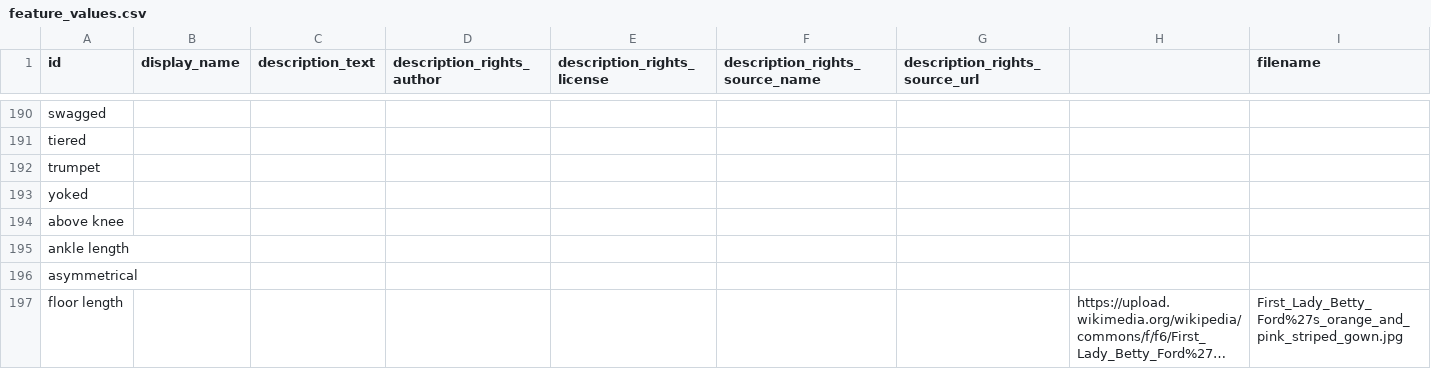
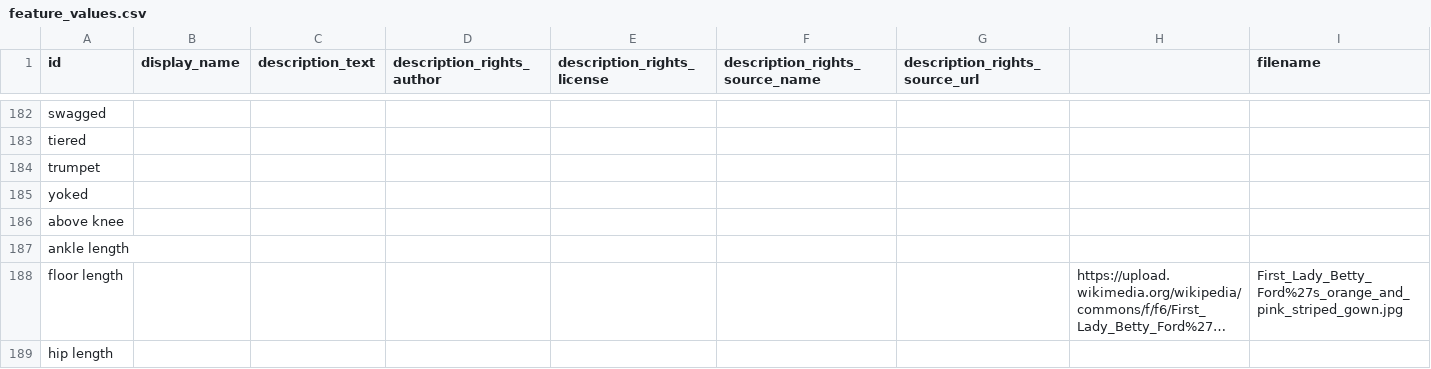
Before and after one commit to minorg/dressdiscover, a CSV file: ts/worksheet/definitions/feature_values.csv, drawn as a sheet; only a part is shown, gaps mark what is left out; the shorter side is filled out with more unchanged rows; long unchanged cells end in …; rows hold the shown columns only; the diff covers the shown part only; the diff names each change by its address in the sheet, - before the commit and + after, or states it on an @@ line.

```diff
--- a/ts/worksheet/definitions/feature_values.csv
+++ b/ts/worksheet/definitions/feature_values.csv
-row 196: asymmetrical
```
Also changed, not shown: 10 removed rows and 27 edited cells elsewhere in this file, ts/worksheet/definitions/features.csv.
